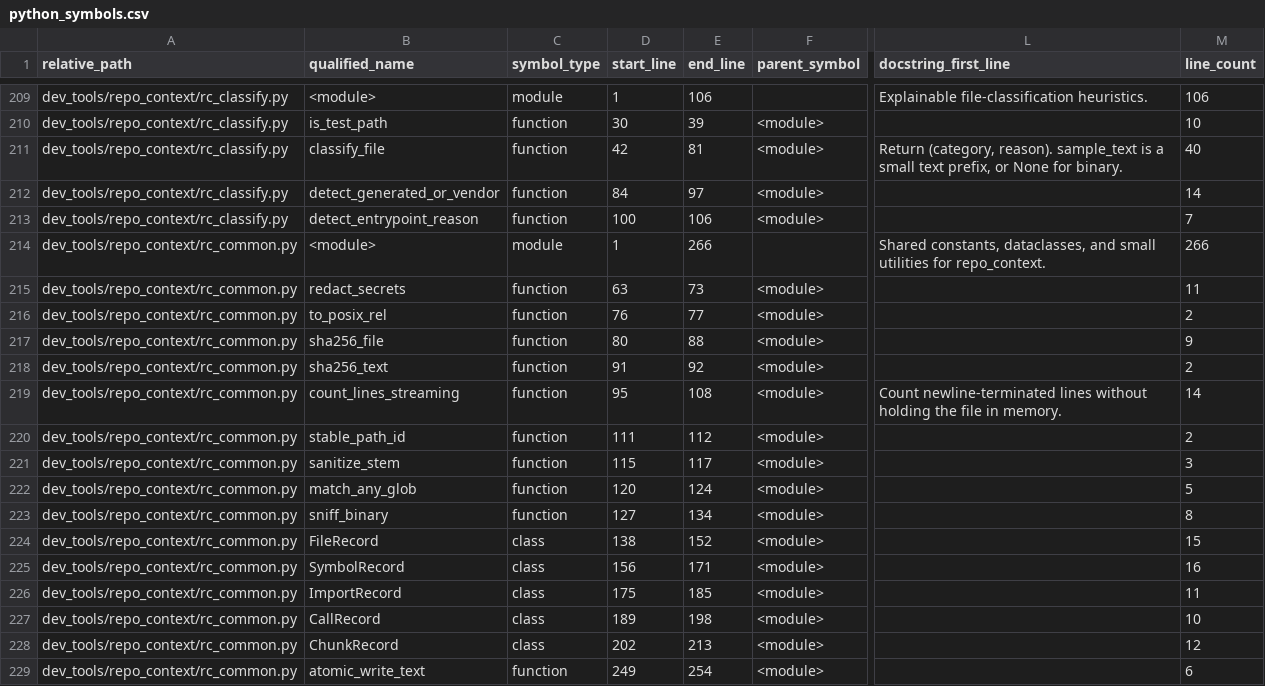
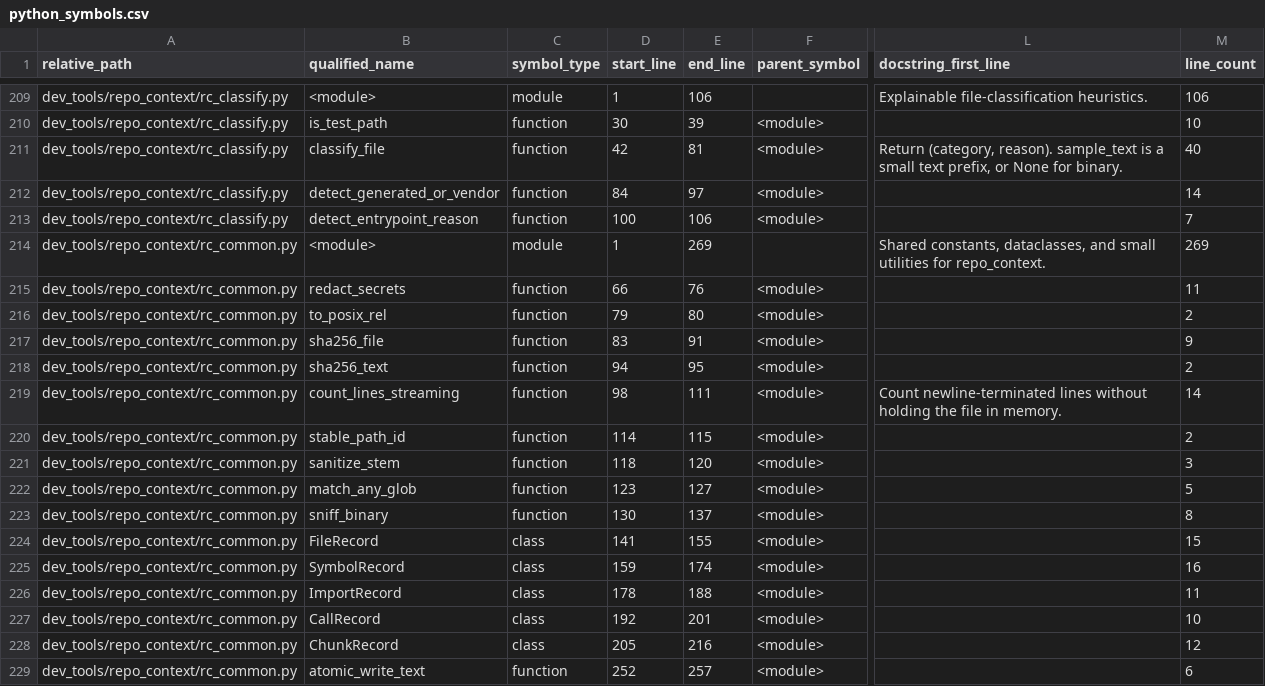
Before and after one commit to GMcDowellJr/Revit_Fingerprint, a CSV file: repo_context/python_symbols.csv, drawn as a sheet; only a part is shown, gaps mark what is left out; the diff covers the shown part only; the diff names each change by its address in the sheet, - before the commit and + after, or states it on an @@ line.

```diff
--- a/repo_context/python_symbols.csv
+++ b/repo_context/python_symbols.csv
-E214 (end_line): 266
+E214 (end_line): 269
-M214 (line_count): 266
+M214 (line_count): 269
-D215 (start_line): 63
+D215 (start_line): 66
-E215 (end_line): 73
+E215 (end_line): 76
-D216 (start_line): 76
+D216 (start_line): 79
-E216 (end_line): 77
+E216 (end_line): 80
-D217 (start_line): 80
+D217 (start_line): 83
-E217 (end_line): 88
+E217 (end_line): 91
-D218 (start_line): 91
+D218 (start_line): 94
-E218 (end_line): 92
+E218 (end_line): 95
-D219 (start_line): 95
+D219 (start_line): 98
-E219 (end_line): 108
+E219 (end_line): 111
-D220 (start_line): 111
+D220 (start_line): 114
-E220 (end_line): 112
+E220 (end_line): 115
-D221 (start_line): 115
+D221 (start_line): 118
-E221 (end_line): 117
+E221 (end_line): 120
-D222 (start_line): 120
+D222 (start_line): 123
-E222 (end_line): 124
+E222 (end_line): 127
-D223 (start_line): 127
+D223 (start_line): 130
-E223 (end_line): 134
+E223 (end_line): 137
-D224 (start_line): 138
+D224 (start_line): 141
-E224 (end_line): 152
+E224 (end_line): 155
-D225 (start_line): 156
+D225 (start_line): 159
-E225 (end_line): 171
+E225 (end_line): 174
-D226 (start_line): 175
+D226 (start_line): 178
-E226 (end_line): 185
+E226 (end_line): 188
-D227 (start_line): 189
+D227 (start_line): 192
-E227 (end_line): 198
+E227 (end_line): 201
-D228 (start_line): 202
+D228 (start_line): 205
-E228 (end_line): 213
+E228 (end_line): 216
-D229 (start_line): 249
+D229 (start_line): 252
-E229 (end_line): 254
+E229 (end_line): 257
```
Also changed, not shown: 6 added rows and 83 edited cells elsewhere in this file, repo_context/file_inventory.csv, repo_context/python_imports.csv, 15 other files.
